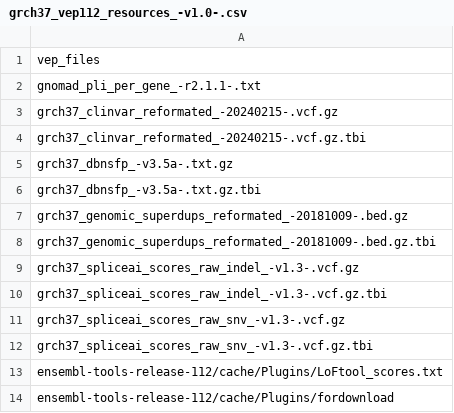
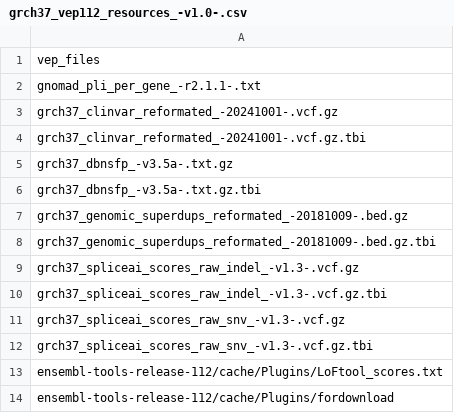
Before and after one commit to Clinical-Genomics/reference-files, a CSV file: rare-disease/annotation/grch37_vep112_resources_-v1.0-.csv, drawn as a sheet.

Commit message:
updating clinvar

```diff
--- a/rare-disease/annotation/grch37_vep112_resources_-v1.0-.csv
+++ b/rare-disease/annotation/grch37_vep112_resources_-v1.0-.csv
@@ -2,4 +2,4 @@ vep_files
 gnomad_pli_per_gene_-r2.1.1-.txt
-grch37_clinvar_reformated_-20240215-.vcf.gz
-grch37_clinvar_reformated_-20240215-.vcf.gz.tbi
+grch37_clinvar_reformated_-20241001-.vcf.gz
+grch37_clinvar_reformated_-20241001-.vcf.gz.tbi
 grch37_dbnsfp_-v3.5a-.txt.gz
```
Also changed, not shown: 1 other file.
